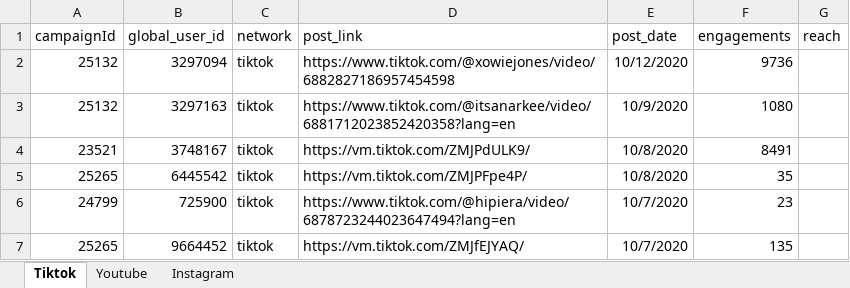
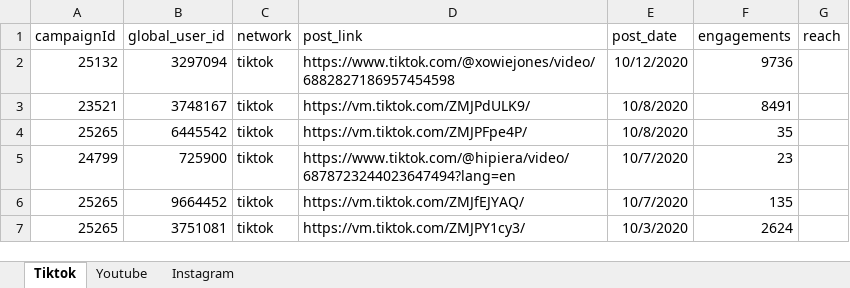
Before and after one commit to yuvrajstomar/TikTok, an Excel workbook: source.xlsx, sheet Tiktok, drawn as a sheet; only a part is shown; the shorter side is filled out with more unchanged rows; values as stored, in another font and other column widths than the file's, no borders; the diff names each change by its address in the sheet, - before the commit and + after, or states it on an @@ line.

```diff
--- a/source.xlsx (sheet Tiktok)
+++ b/source.xlsx (sheet Tiktok)
-row 3: 25132 | 3297163 | tiktok | https://www.tiktok.com/@itsanarkee/video/6881712023852420358?lang=en | 10/9/2020 | 1080
```
Also changed, not shown: 2 other files.
